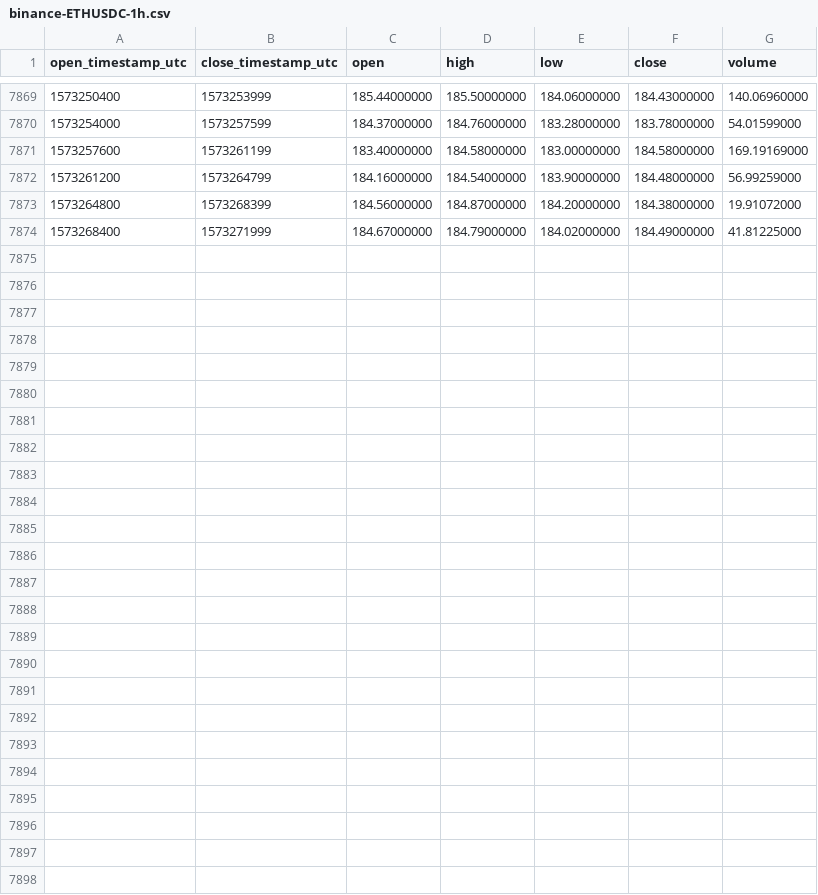
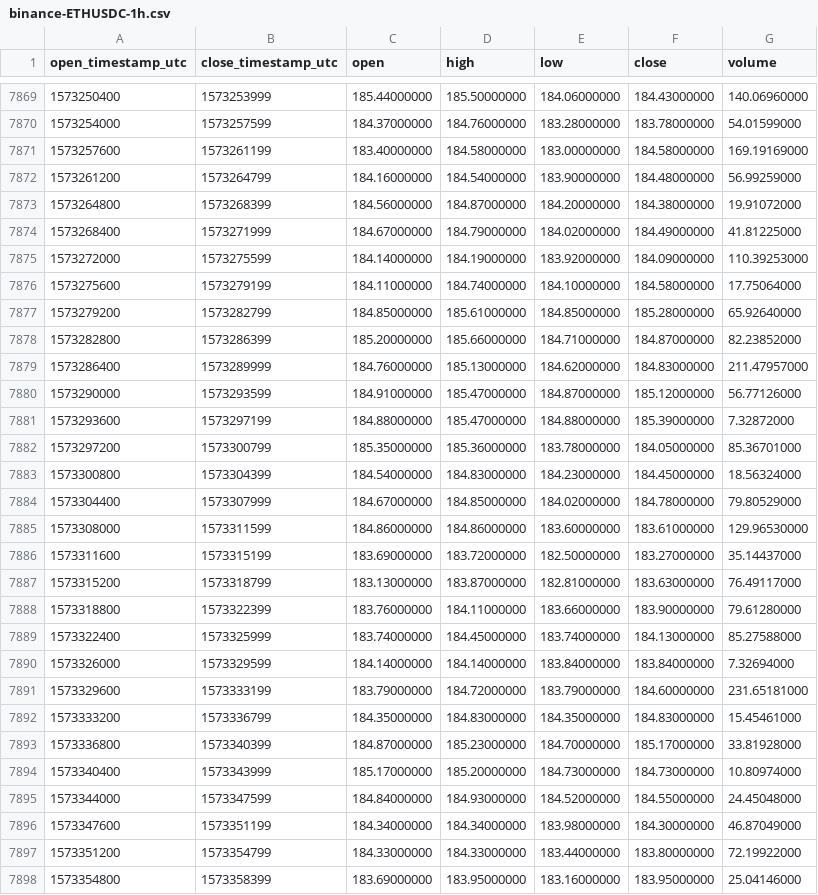
Before and after one commit to cryptobigbro/binance-ETHUSDC, a CSV file: binance-ETHUSDC-1h.csv, drawn as a sheet; only a part is shown, gaps mark what is left out; the diff names each change by its address in the sheet, - before the commit and + after, or states it on an @@ line.

Commit message:
Update OHLCV data.

```diff
--- a/binance-ETHUSDC-1h.csv
+++ b/binance-ETHUSDC-1h.csv
+row 7875: 1573272000 | 1573275599 | 184.14000000 | 184.19000000 | 183.92000000 | 184.09000000 | 110.39253000
+row 7876: 1573275600 | 1573279199 | 184.11000000 | 184.74000000 | 184.10000000 | 184.58000000 | 17.75064000
+row 7877: 1573279200 | 1573282799 | 184.85000000 | 185.61000000 | 184.85000000 | 185.28000000 | 65.92640000
+row 7878: 1573282800 | 1573286399 | 185.20000000 | 185.66000000 | 184.71000000 | 184.87000000 | 82.23852000
+row 7879: 1573286400 | 1573289999 | 184.76000000 | 185.13000000 | 184.62000000 | 184.83000000 | 211.47957000
+row 7880: 1573290000 | 1573293599 | 184.91000000 | 185.47000000 | 184.87000000 | 185.12000000 | 56.77126000
+row 7881: 1573293600 | 1573297199 | 184.88000000 | 185.47000000 | 184.88000000 | 185.39000000 | 7.32872000
+row 7882: 1573297200 | 1573300799 | 185.35000000 | 185.36000000 | 183.78000000 | 184.05000000 | 85.36701000
+row 7883: 1573300800 | 1573304399 | 184.54000000 | 184.83000000 | 184.23000000 | 184.45000000 | 18.56324000
+row 7884: 1573304400 | 1573307999 | 184.67000000 | 184.85000000 | 184.02000000 | 184.78000000 | 79.80529000
+row 7885: 1573308000 | 1573311599 | 184.86000000 | 184.86000000 | 183.60000000 | 183.61000000 | 129.96530000
+row 7886: 1573311600 | 1573315199 | 183.69000000 | 183.72000000 | 182.50000000 | 183.27000000 | 35.14437000
+row 7887: 1573315200 | 1573318799 | 183.13000000 | 183.87000000 | 182.81000000 | 183.63000000 | 76.49117000
+row 7888: 1573318800 | 1573322399 | 183.76000000 | 184.11000000 | 183.66000000 | 183.90000000 | 79.61280000
+row 7889: 1573322400 | 1573325999 | 183.74000000 | 184.45000000 | 183.74000000 | 184.13000000 | 85.27588000
+row 7890: 1573326000 | 1573329599 | 184.14000000 | 184.14000000 | 183.84000000 | 183.84000000 | 7.32694000
+row 7891: 1573329600 | 1573333199 | 183.79000000 | 184.72000000 | 183.79000000 | 184.60000000 | 231.65181000
+row 7892: 1573333200 | 1573336799 | 184.35000000 | 184.83000000 | 184.35000000 | 184.83000000 | 15.45461000
+row 7893: 1573336800 | 1573340399 | 184.87000000 | 185.23000000 | 184.70000000 | 185.17000000 | 33.81928000
+row 7894: 1573340400 | 1573343999 | 185.17000000 | 185.20000000 | 184.73000000 | 184.73000000 | 10.80974000
+row 7895: 1573344000 | 1573347599 | 184.84000000 | 184.93000000 | 184.52000000 | 184.55000000 | 24.45048000
+row 7896: 1573347600 | 1573351199 | 184.34000000 | 184.34000000 | 183.98000000 | 184.30000000 | 46.87049000
+row 7897: 1573351200 | 1573354799 | 184.33000000 | 184.33000000 | 183.44000000 | 183.80000000 | 72.19922000
+row 7898: 1573354800 | 1573358399 | 183.69000000 | 183.95000000 | 183.16000000 | 183.95000000 | 25.04146000
```
Also changed, not shown: binance-ETHUSDC-1d.csv.
